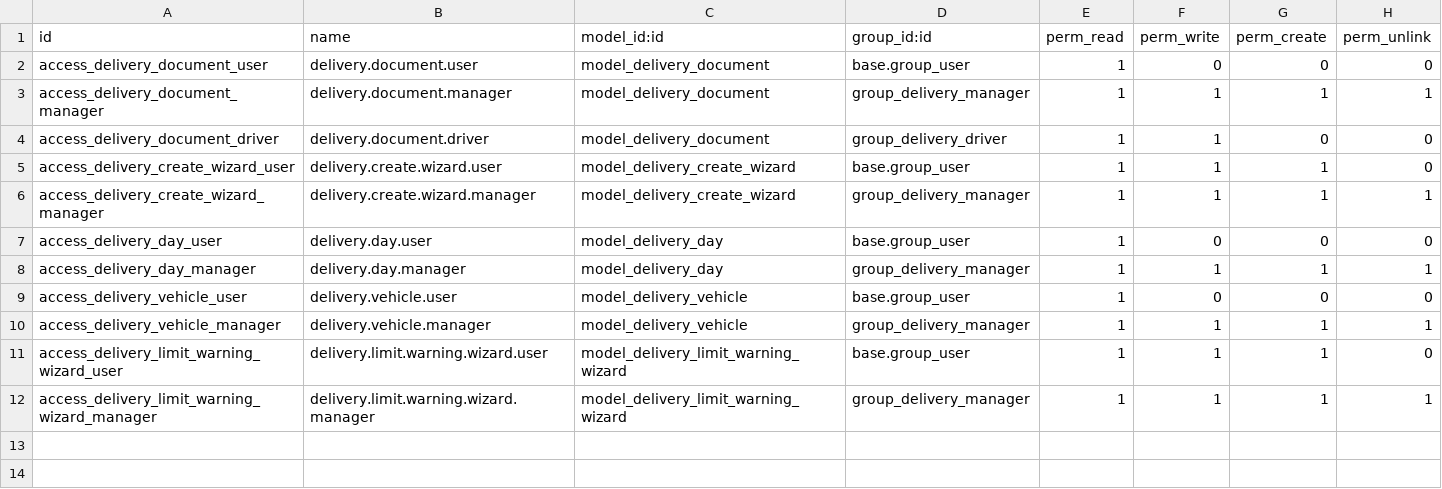
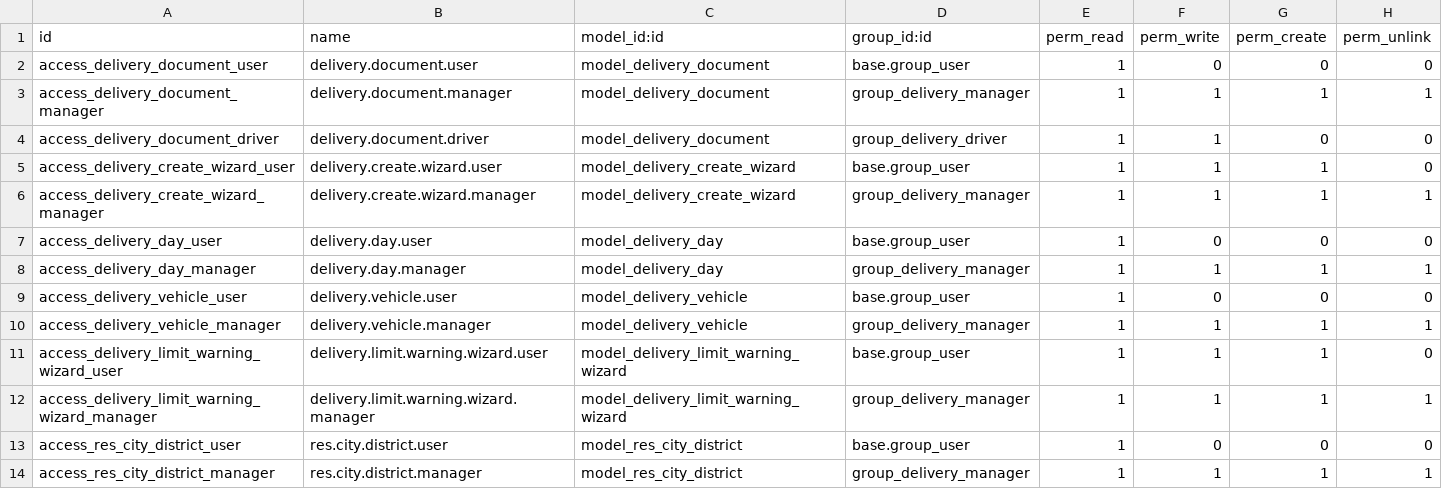
Before and after one commit to toftamars/delivery_module-, a CSV file: delivery_module/security/ir.model.access.csv, drawn as a sheet.

```diff
--- a/delivery_module/security/ir.model.access.csv
+++ b/delivery_module/security/ir.model.access.csv
@@ -12 +12,3 @@ access_delivery_limit_warning_wizard_user,delivery.limit.warning.wizard.user,mod
 access_delivery_limit_warning_wizard_manager,delivery.limit.warning.wizard.manager,model_delivery_limit_warning_wizard,group_delivery_manager,1,1,1,1
+access_res_city_district_user,res.city.district.user,model_res_city_district,base.group_user,1,0,0,0
+access_res_city_district_manager,res.city.district.manager,model_res_city_district,group_delivery_manager,1,1,1,1
```
Also changed, not shown: 7 other files.
